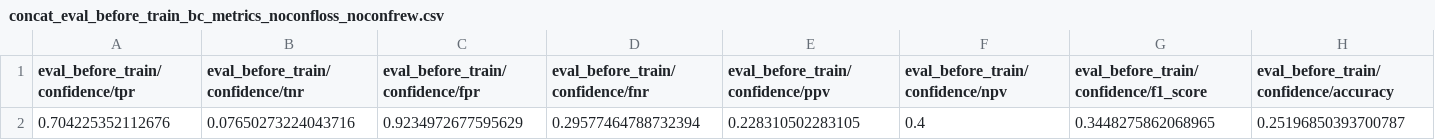
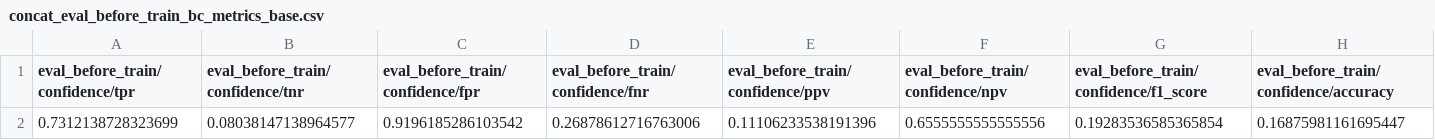
Before and after one commit to Oidlichtnwoada/rl_for_llms, a CSV file: data/evaluation/final/concat_eval_before_train_bc_metrics_base.csv (was data/evaluation/final/concat_eval_before_train_bc_metrics_noconfloss_noconfrew.csv), drawn as a sheet; only a part is shown; removed rows and columns are numbered as before the commit, all else as after; rows hold the shown columns only; the diff names each change by its address in the sheet, - before the commit and + after, or states it on an @@ line.

```diff
--- a/data/evaluation/final/concat_eval_before_train_bc_metrics_noconfloss_noconfrew.csv
+++ b/data/evaluation/final/concat_eval_before_train_bc_metrics_base.csv
-row 2: 0.704225352112676 | 0.07650273224043716 | 0.9234972677595629 | 0.29577464788732394 | 0.228310502283105 | 0.4 | 0.3448275862068965 | 0.25196850393700787
+row 2: 0.7312138728323699 | 0.08038147138964577 | 0.9196185286103542 | 0.26878612716763006 | 0.11106233538191396 | 0.6555555555555556 | 0.19283536585365854 | 0.16875981161695447
```
Also changed, not shown: data/evaluation/final/agg_eval_after_train_answer_metrics_noconfloss_noconfrew.csv, data/evaluation/final/agg_eval_after_train_bc_metrics_noconfloss_noconfrew.csv, 9 other files.
